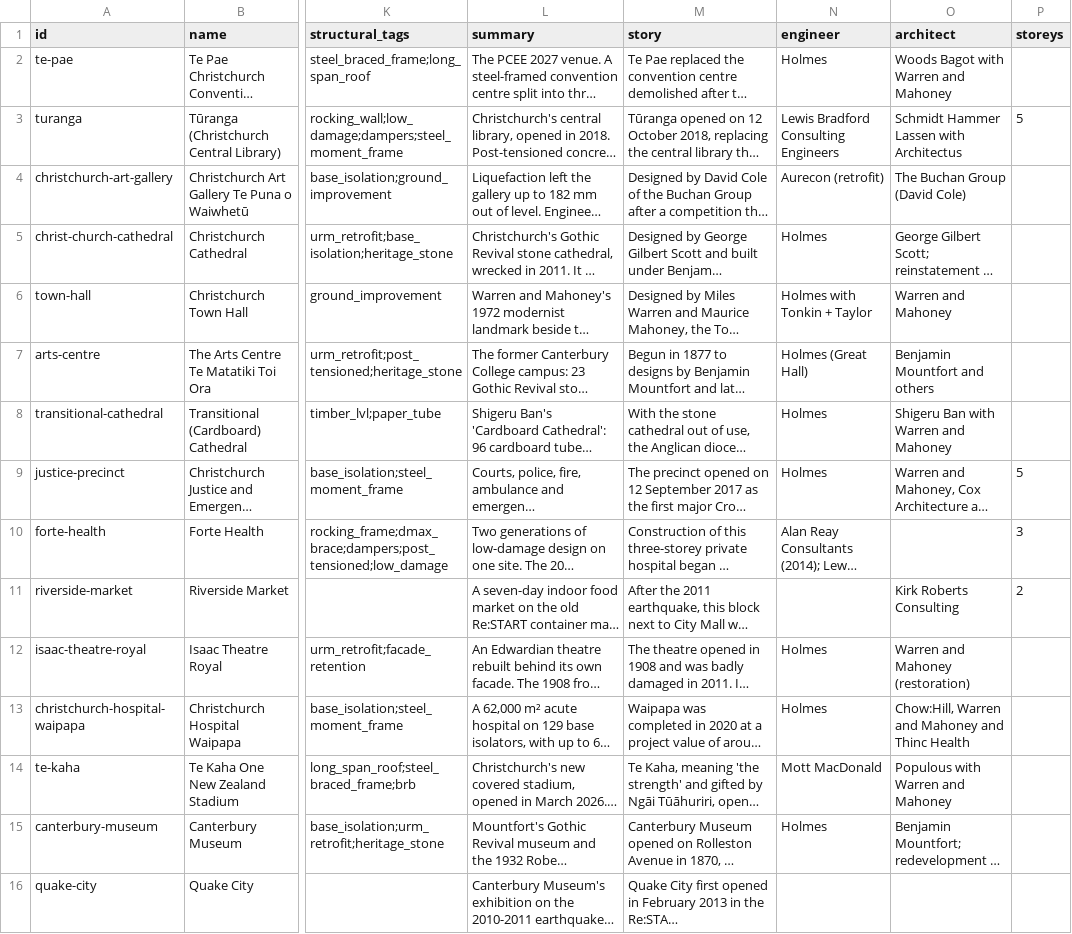
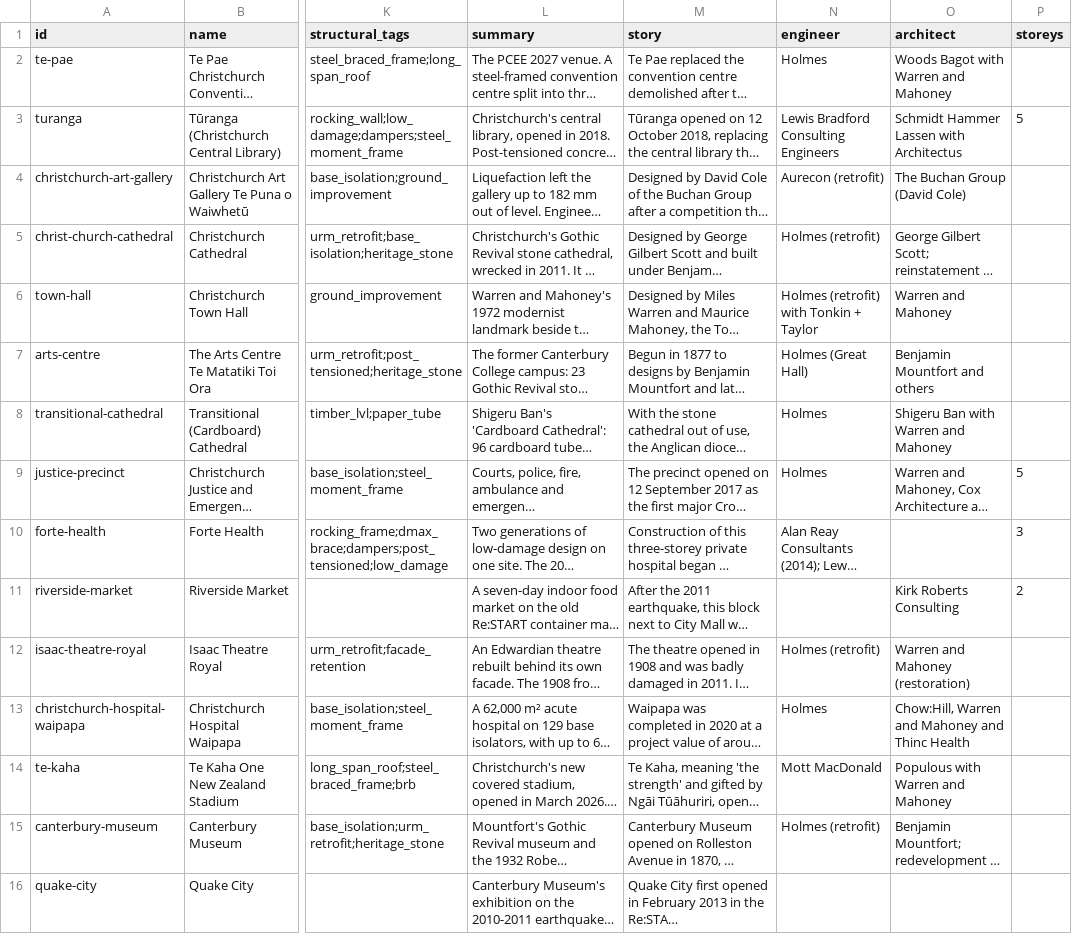
Before and after one commit to benexton/seismicshift, a CSV file: src/data/buildings.csv, drawn as a sheet; only a part is shown, gaps mark what is left out; long unchanged cells end in …; the diff names each change by its address in the sheet, - before the commit and + after, or states it on an @@ line.

```diff
--- a/src/data/buildings.csv
+++ b/src/data/buildings.csv
-N5 (engineer): Holmes
+N5 (engineer): Holmes (retrofit)
-N6 (engineer): Holmes with Tonkin + Taylor
+N6 (engineer): Holmes (retrofit) with Tonkin + Taylor
-N12 (engineer): Holmes
+N12 (engineer): Holmes (retrofit)
-N15 (engineer): Holmes
+N15 (engineer): Holmes (retrofit)
```
Also changed, not shown: 1 other file.
